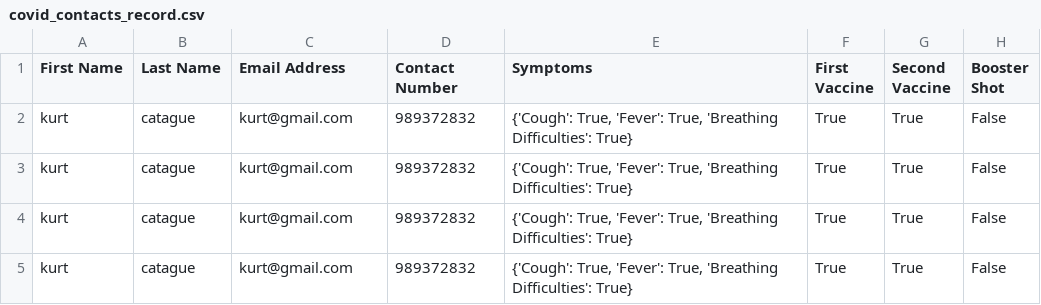
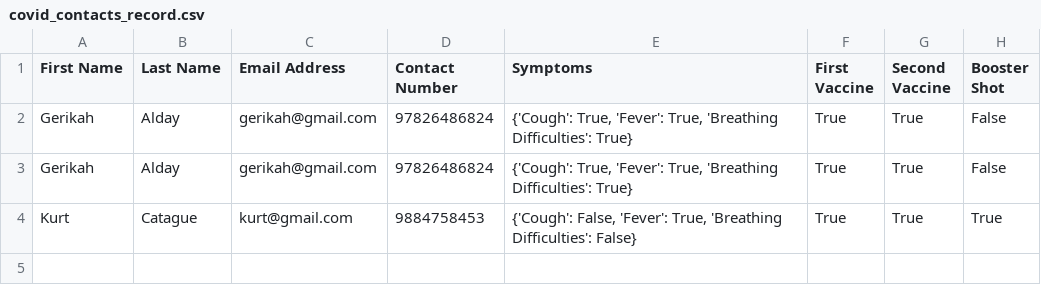
Before and after one commit to gerikah/COVID-19-Contact-Tracing, a CSV file: covid_contacts_record.csv, drawn as a sheet.

```diff
--- a/covid_contacts_record.csv
+++ b/covid_contacts_record.csv
@@ -1,5 +1,4 @@
 First Name,Last Name,Email Address,Contact Number,Symptoms,First Vaccine,Second Vaccine,Booster Shot
-kurt,catague,kurt@gmail.com,989372832,"{'Cough': True, 'Fever': True, 'Breathing Difficulties': True}",True,True,False
-kurt,catague,kurt@gmail.com,989372832,"{'Cough': True, 'Fever': True, 'Breathing Difficulties': True}",True,True,False
-kurt,catague,kurt@gmail.com,989372832,"{'Cough': True, 'Fever': True, 'Breathing Difficulties': True}",True,True,False
-kurt,catague,kurt@gmail.com,989372832,"{'Cough': True, 'Fever': True, 'Breathing Difficulties': True}",True,True,False
+Gerikah,Alday,gerikah@gmail.com,97826486824,"{'Cough': True, 'Fever': True, 'Breathing Difficulties': True}",True,True,False
+Gerikah,Alday,gerikah@gmail.com,97826486824,"{'Cough': True, 'Fever': True, 'Breathing Difficulties': True}",True,True,False
+Kurt,Catague,kurt@gmail.com,9884758453,"{'Cough': False, 'Fever': True, 'Breathing Difficulties': False}",True,True,True
```
Also changed, not shown: 1 other file.
